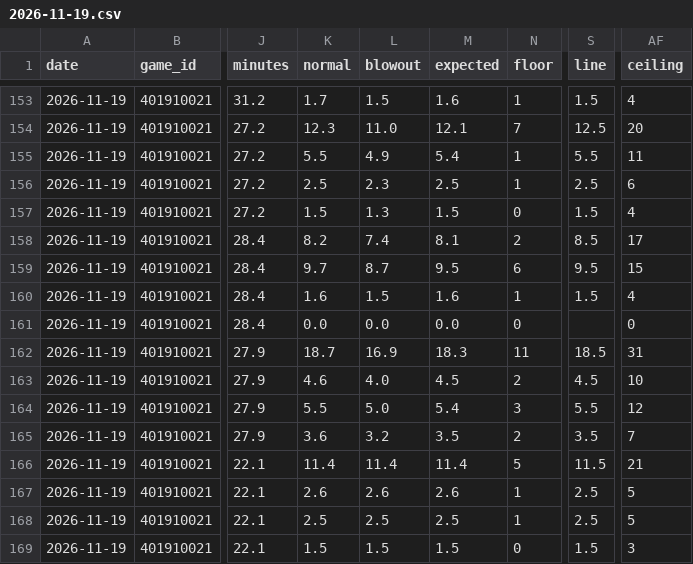
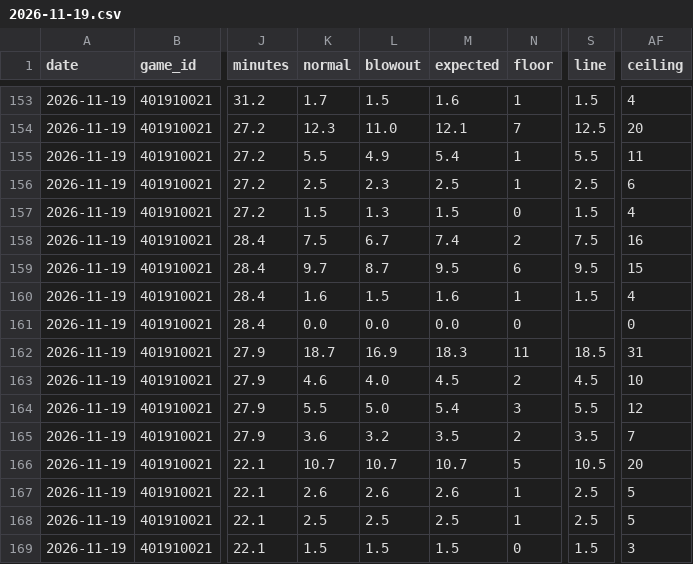
Before and after one commit to mason7park-debug/NBAprojections, a CSV file: data/projections/2026-11-19.csv, drawn as a sheet; only a part is shown, gaps mark what is left out; the diff covers the shown part only; the diff names each change by its address in the sheet, - before the commit and + after, or states it on an @@ line.

```diff
--- a/data/projections/2026-11-19.csv
+++ b/data/projections/2026-11-19.csv
-K158 (normal): 8.2
+K158 (normal): 7.5
-L158 (blowout): 7.4
+L158 (blowout): 6.7
-M158 (expected): 8.1
+M158 (expected): 7.4
-S158 (line): 8.5
+S158 (line): 7.5
-AF158 (ceiling): 17
+AF158 (ceiling): 16
-K166 (normal): 11.4
+K166 (normal): 10.7
-L166 (blowout): 11.4
+L166 (blowout): 10.7
-M166 (expected): 11.4
+M166 (expected): 10.7
-S166 (line): 11.5
+S166 (line): 10.5
-AF166 (ceiling): 21
+AF166 (ceiling): 20
```
Also changed, not shown: 33 edited cells elsewhere in this file, data/props/2026-11-19.csv, 3 other files.
